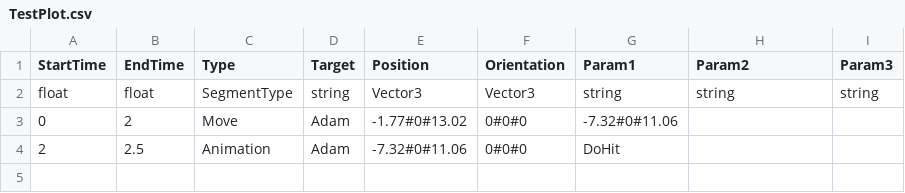
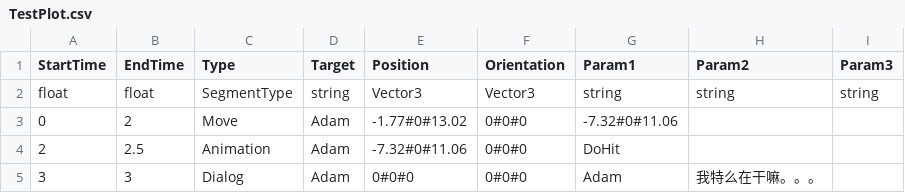
Before and after one commit to sigmadruid/NewMaze, a CSV file: Assets/StreamingAssets/Plots/TestPlot.csv, drawn as a sheet.

```diff
--- a/Assets/StreamingAssets/Plots/TestPlot.csv
+++ b/Assets/StreamingAssets/Plots/TestPlot.csv
@@ -4 +4,2 @@ float,float,SegmentType,string,Vector3,Vector3,string,string,string
 2,2.5,Animation,Adam,-7.32#0#11.06,0#0#0,DoHit,,
+3,3,Dialog,Adam,0#0#0,0#0#0,Adam,我特么在干嘛。。。,
```
Also changed, not shown: Assets/StreamingAssets/Configs/ResourceDataConfig.csv, 16 other files.
